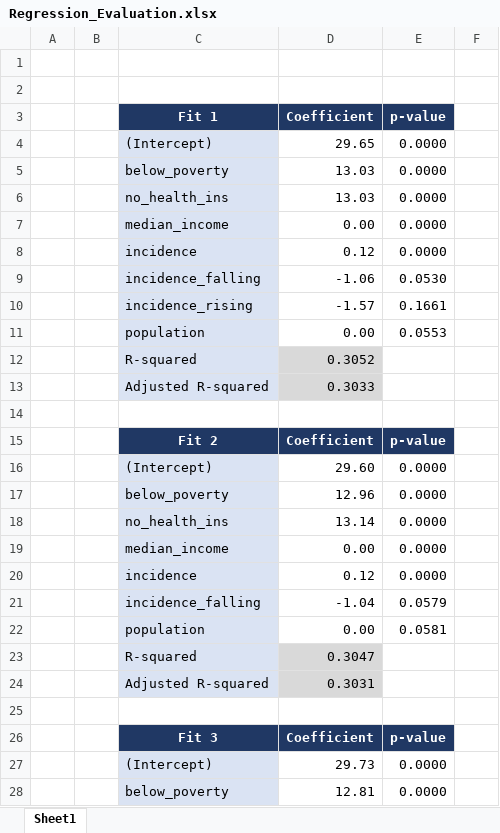
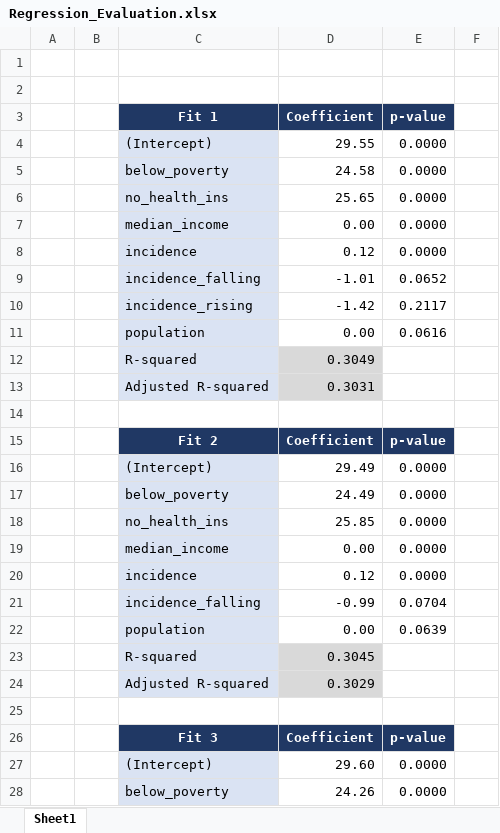
Before and after one commit to Vinc-zhu/2022_S2_DAP_Project, an Excel workbook: Regression_Evaluation.xlsx, sheet Sheet1, drawn as a sheet; only a part is shown; values as stored, in another font and other column widths than the file's, no borders; conditional formats not drawn; removed rows and columns are numbered as before the commit, all else as after; the diff covers the shown part only; the diff names each change by its address in the sheet, - before the commit and + after, or states it on an @@ line.

```diff
--- a/Regression_Evaluation.xlsx (sheet Sheet1)
+++ b/Regression_Evaluation.xlsx (sheet Sheet1)
-D4 (Coefficient): 29.65
+D4 (Coefficient): 29.55
-D5 (Coefficient): 13.03
+D5 (Coefficient): 24.58
-D6 (Coefficient): 13.03
+D6 (Coefficient): 25.65
-row 9:  |  | incidence_falling | -1.06 | 0.0530
-row 10:  |  | incidence_rising | -1.57 | 0.1661
+row 9:  |  | incidence_falling | -1.01 | 0.0652
+row 10:  |  | incidence_rising | -1.42 | 0.2117
-E11 (p-value): 0.0553
+E11 (p-value): 0.0616
-D12 (Coefficient): 0.3052
+D12 (Coefficient): 0.3049
-D13 (Coefficient): 0.3033
+D13 (Coefficient): 0.3031
-D16 (Coefficient): 29.60
+D16 (Coefficient): 29.49
-D17 (Coefficient): 12.96
+D17 (Coefficient): 24.49
-D18 (Coefficient): 13.14
+D18 (Coefficient): 25.85
-row 21:  |  | incidence_falling | -1.04 | 0.0579
+row 21:  |  | incidence_falling | -0.99 | 0.0704
-E22 (p-value): 0.0581
+E22 (p-value): 0.0639
-D23 (Coefficient): 0.3047
+D23 (Coefficient): 0.3045
-D24 (Coefficient): 0.3031
+D24 (Coefficient): 0.3029
-D27 (Coefficient): 29.73
+D27 (Coefficient): 29.60
-D28 (Coefficient): 12.81
+D28 (Coefficient): 24.26
```
Also changed, not shown: 11 edited cells elsewhere in this sheet, 8 other files.
